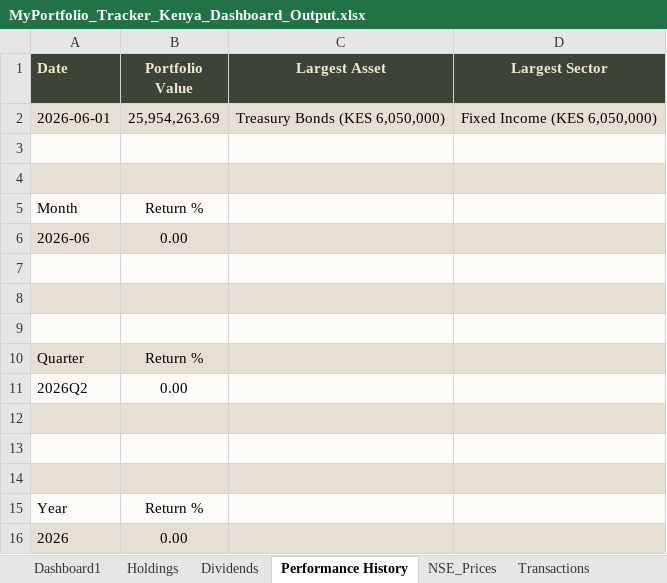
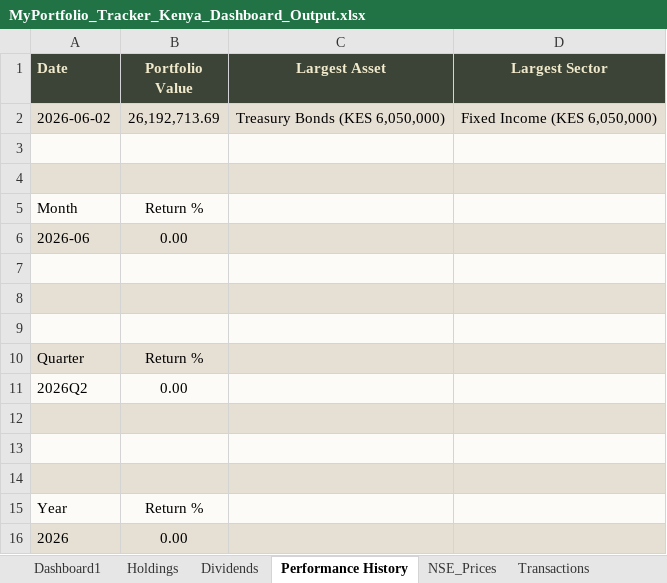
Before and after one commit to lawrenceowini/PortfolioTracker, an Excel workbook: reports/MyPortfolio_Tracker_Kenya_Dashboard_Output.xlsx, sheet Performance History, drawn as a sheet; values as stored, in another font and other column widths than the file's, no borders; the diff names each change by its address in the sheet, - before the commit and + after, or states it on an @@ line.

```diff
--- a/reports/MyPortfolio_Tracker_Kenya_Dashboard_Output.xlsx (sheet Performance History)
+++ b/reports/MyPortfolio_Tracker_Kenya_Dashboard_Output.xlsx (sheet Performance History)
-A2 (Date): 2026-06-01
+A2 (Date): 2026-06-02
-B2 (Portfolio Value): 25,954,263.69
+B2 (Portfolio Value): 26,192,713.69
```
Also changed, not shown: sheet Dashboard1, sheet Holdings, sheet Transactions, sheet NSE_Prices, sheet Dividends, 13 other files.
